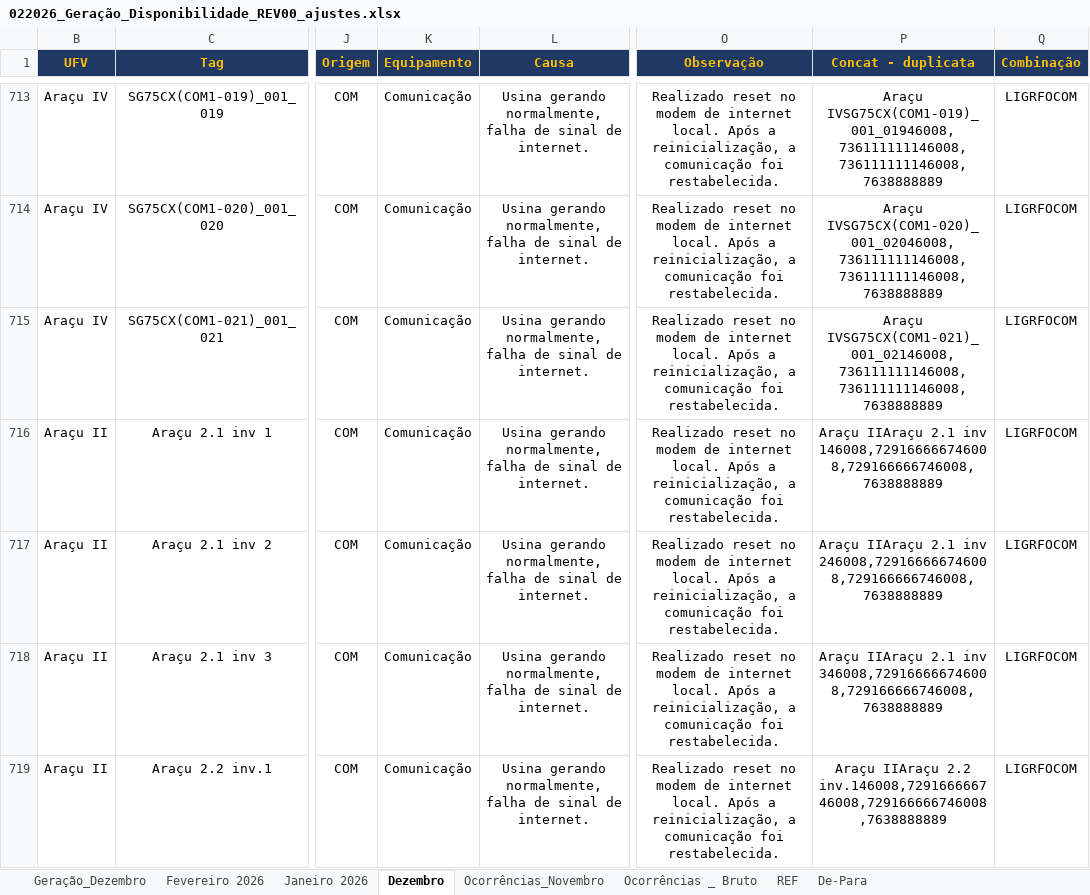
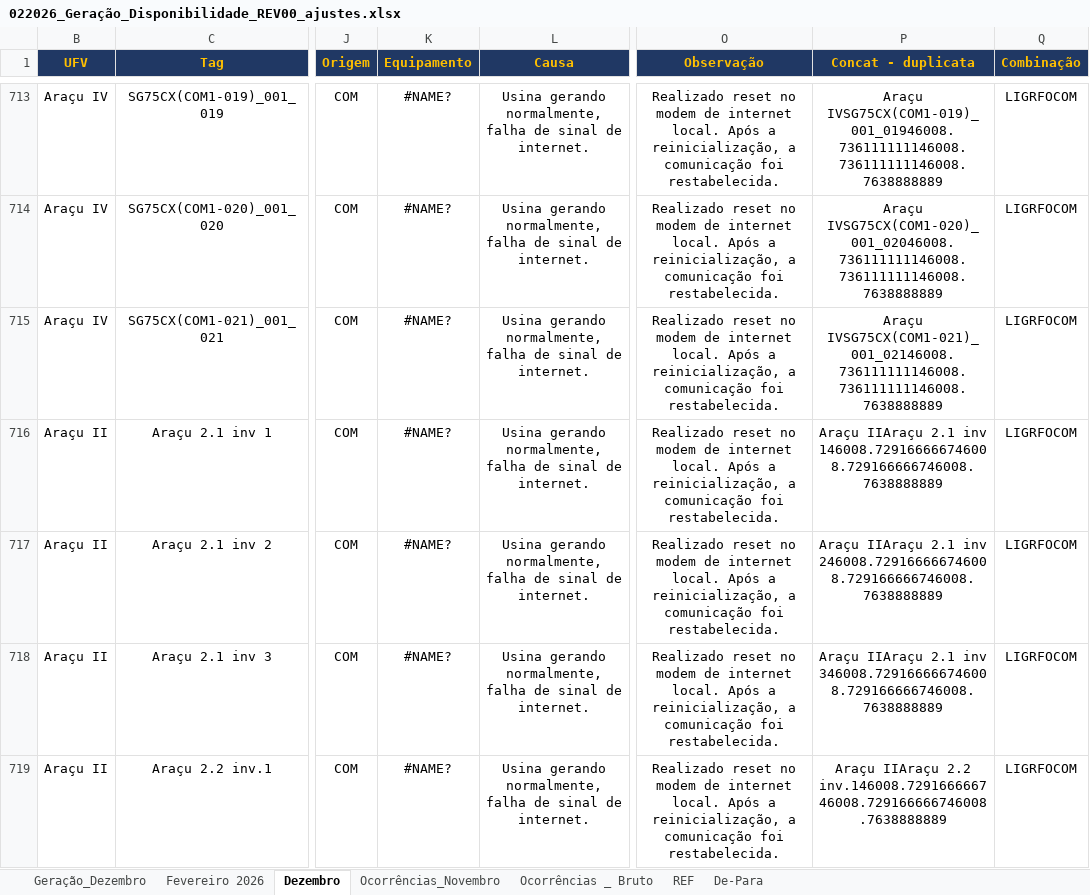
Before and after one commit to rafffaelbs/OeM-Visualization-Report, an Excel workbook: public/data/022026_Geração_Disponibilidade_REV00_ajustes.xlsx, sheet Dezembro, drawn as a sheet; only a part is shown, gaps mark what is left out; values as stored, in another font and other column widths than the file's, no borders; charts and pictures and conditional formats not drawn; the diff covers the shown part only; the diff names each change by its address in the sheet, - before the commit and + after, or states it on an @@ line.

```diff
--- a/public/data/022026_Geração_Disponibilidade_REV00_ajustes.xlsx (sheet Dezembro)
+++ b/public/data/022026_Geração_Disponibilidade_REV00_ajustes.xlsx (sheet Dezembro)
-sheet tab: Janeiro 2026
-K713:K719 (Equipamento): Comunicação
+K713:K719 (Equipamento): #NAME?
-P713 (Concat - duplicata): Araçu IVSG75CX(COM1-019)_001_01946008,736111111146008,736111111146008,7638888889
+P713 (Concat - duplicata): Araçu IVSG75CX(COM1-019)_001_01946008.736111111146008.736111111146008.7638888889
-P714 (Concat - duplicata): Araçu IVSG75CX(COM1-020)_001_02046008,736111111146008,736111111146008,7638888889
+P714 (Concat - duplicata): Araçu IVSG75CX(COM1-020)_001_02046008.736111111146008.736111111146008.7638888889
-P715 (Concat - duplicata): Araçu IVSG75CX(COM1-021)_001_02146008,736111111146008,736111111146008,7638888889
+P715 (Concat - duplicata): Araçu IVSG75CX(COM1-021)_001_02146008.736111111146008.736111111146008.7638888889
-P716 (Concat - duplicata): …2.1 inv 146008,729166666746008,729166666746008,7638888889
+P716 (Concat - duplicata): …2.1 inv 146008.729166666746008.729166666746008.7638888889
-P717 (Concat - duplicata): …2.1 inv 246008,729166666746008,729166666746008,7638888889
+P717 (Concat - duplicata): …2.1 inv 246008.729166666746008.729166666746008.7638888889
-P718 (Concat - duplicata): …2.1 inv 346008,729166666746008,729166666746008,7638888889
+P718 (Concat - duplicata): …2.1 inv 346008.729166666746008.729166666746008.7638888889
-P719 (Concat - duplicata): …IIAraçu 2.2 inv.146008,729166666746008,729166666746008,7638888889
+P719 (Concat - duplicata): …IIAraçu 2.2 inv.146008.729166666746008.729166666746008.7638888889
```
Also changed, not shown: 483 edited cells elsewhere in this sheet, sheet Fevereiro 2026, hidden cells, charts or pictures, 5 other files.
